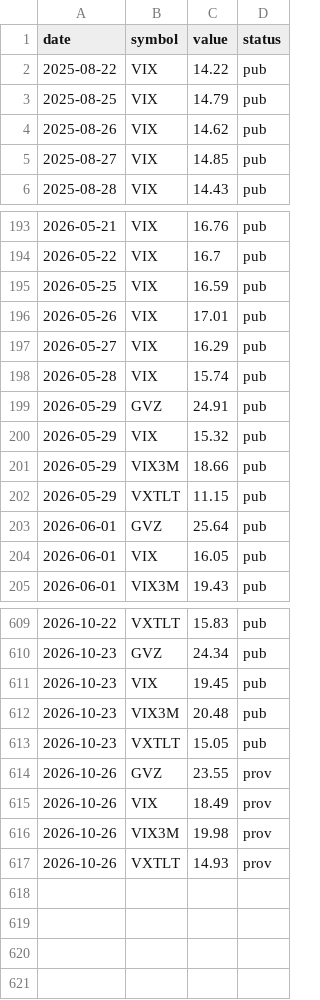
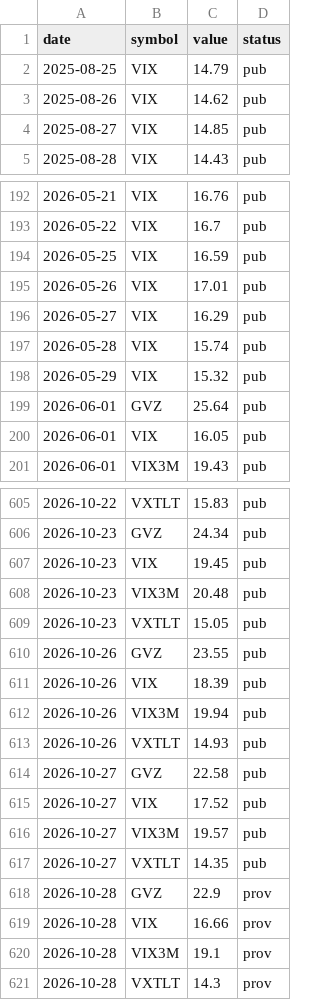
Before and after one commit to samedame/shadow_bot, a CSV file: data/indices.csv, drawn as a sheet; only a part is shown, gaps mark what is left out.

```diff
--- a/data/indices.csv
+++ b/data/indices.csv
@@ -1,3 +1,2 @@
 date,symbol,value,status
-2025-08-22,VIX,14.22,pub
 2025-08-25,VIX,14.79,pub
@@ -198,6 +197,3 @@ date,symbol,value,status
 2026-05-28,VIX,15.74,pub
-2026-05-29,GVZ,24.91,pub
 2026-05-29,VIX,15.32,pub
-2026-05-29,VIX3M,18.66,pub
-2026-05-29,VXTLT,11.15,pub
 2026-06-01,GVZ,25.64,pub
@@ -613,5 +609,13 @@ date,symbol,value,status
 2026-10-23,VXTLT,15.05,pub
-2026-10-26,GVZ,23.55,prov
-2026-10-26,VIX,18.49,prov
-2026-10-26,VIX3M,19.98,prov
-2026-10-26,VXTLT,14.93,prov
+2026-10-26,GVZ,23.55,pub
+2026-10-26,VIX,18.39,pub
+2026-10-26,VIX3M,19.94,pub
+2026-10-26,VXTLT,14.93,pub
+2026-10-27,GVZ,22.58,pub
+2026-10-27,VIX,17.52,pub
+2026-10-27,VIX3M,19.57,pub
+2026-10-27,VXTLT,14.35,pub
+2026-10-28,GVZ,22.9,prov
+2026-10-28,VIX,16.66,prov
+2026-10-28,VIX3M,19.1,prov
+2026-10-28,VXTLT,14.3,prov
```
Also changed, not shown: data/closes.csv, data/tbill.csv, 5 other files.
